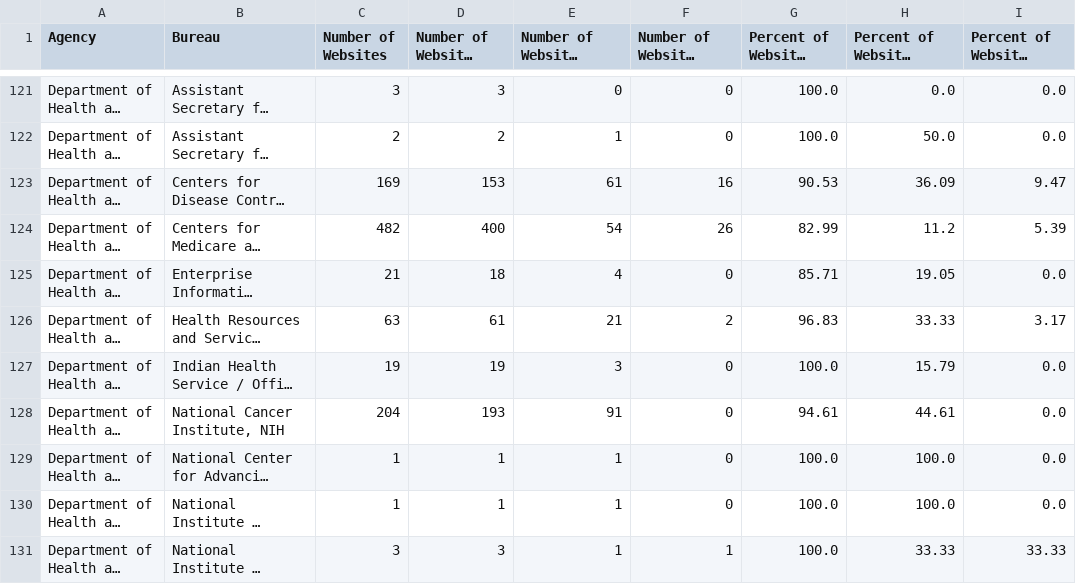
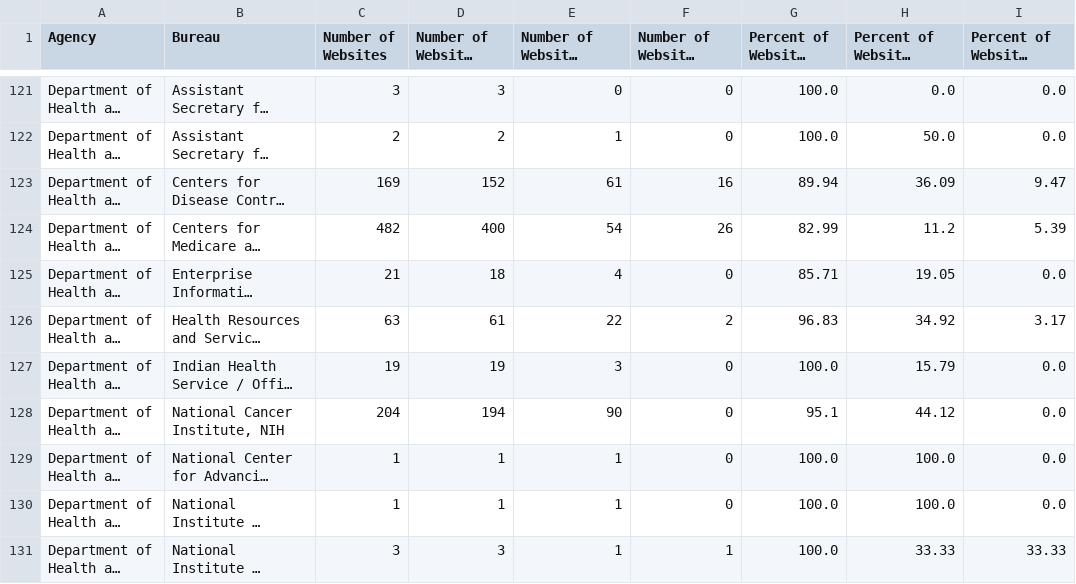
Before and after one commit to arpitjain099/site-scanning-analysis, a CSV file: reports/standards-bureau.csv, drawn as a sheet; only a part is shown, gaps mark what is left out; long unchanged cells end in …; the diff covers the shown part only; the diff names each change by its address in the sheet, - before the commit and + after, or states it on an @@ line.

```diff
--- a/reports/standards-bureau.csv
+++ b/reports/standards-bureau.csv
-D123: 153
+D123: 152
-G123: 90.53
+G123: 89.94
-E126: 21
+E126: 22
-H126: 33.33
+H126: 34.92
-D128: 193
+D128: 194
-E128: 91
+E128: 90
-G128: 94.61
+G128: 95.1
-H128: 44.61
+H128: 44.12
```
Also changed, not shown: 1 added row and 160 edited cells elsewhere in this file, reports/snapshot-primary.csv, reports/standards.csv, 3 other files.
